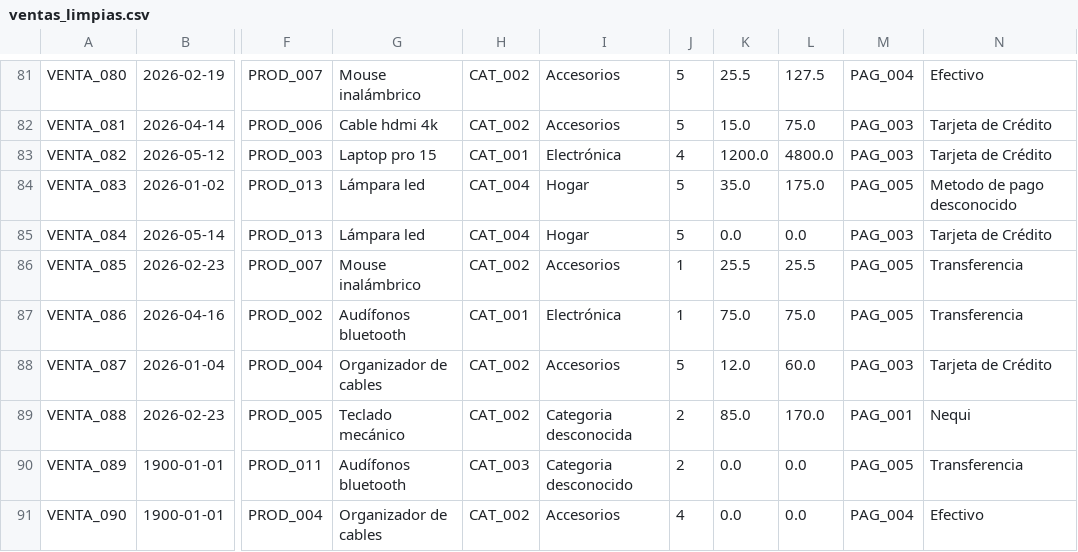
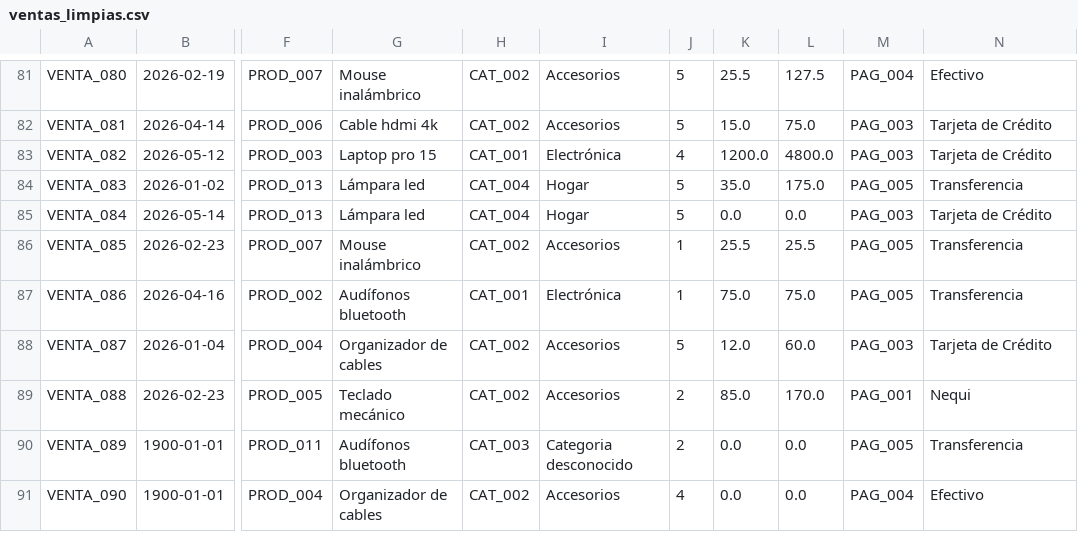
Before and after one commit to LuiguiGarizado/Prueba, a CSV file: ventas_limpias.csv, drawn as a sheet; only a part is shown, gaps mark what is left out; the diff covers the shown part only; the diff names each change by its address in the sheet, - before the commit and + after, or states it on an @@ line.

```diff
--- a/ventas_limpias.csv
+++ b/ventas_limpias.csv
-N84: Metodo de pago desconocido
+N84: Transferencia
-I89: Categoria desconocida
+I89: Accesorios
```
Also changed, not shown: 1 added row, 1 removed row and 34 edited cells elsewhere in this file, ventas_colombia.csv, 2 other files.
